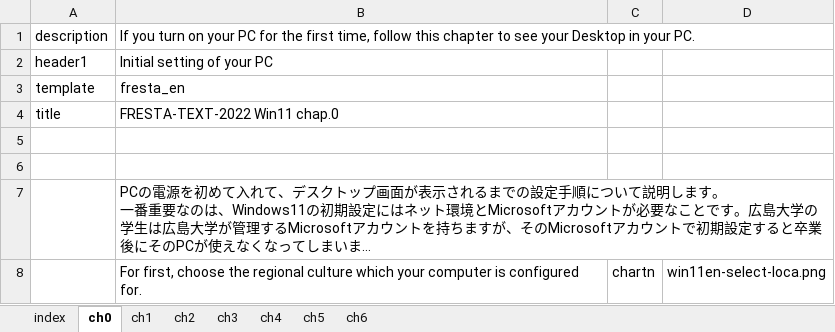
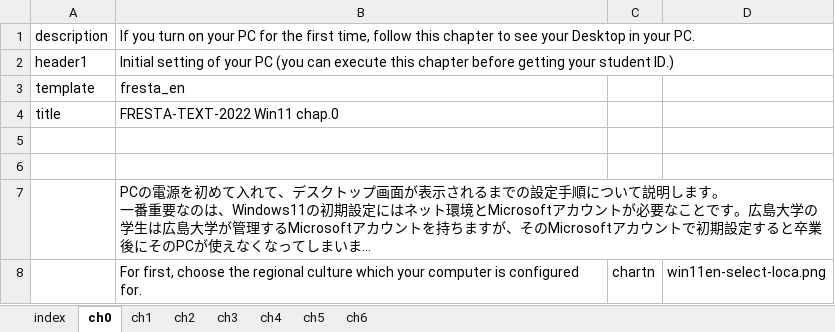
Before and after one commit to gnutar/fresta, an Excel workbook: win11_en.xlsx, sheet ch0, drawn as a sheet; only a part is shown; long unchanged cells end in …; values as stored, in another font and other column widths than the file's, no borders; the diff names each change by its address in the sheet, - before the commit and + after, or states it on an @@ line.

Commit message:
Ditto (only chapter title)

```diff
--- a/win11_en.xlsx (sheet ch0)
+++ b/win11_en.xlsx (sheet ch0)
-B2: …your PC
+B2: …your PC (you can execute this chapter before getting your student ID.)
```
Also changed, not shown: sheet ch1.
